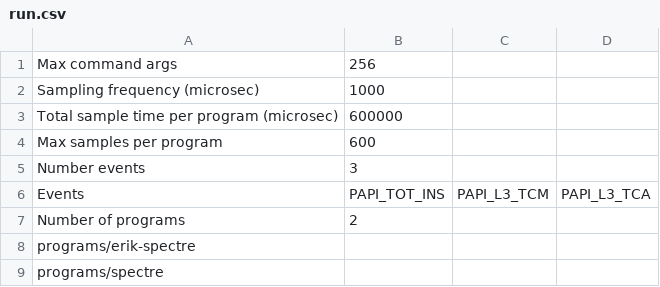
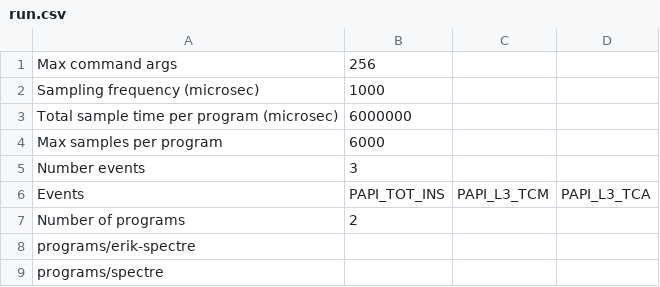
Before and after one commit to Yujie-Cui/side-channels, a CSV file: hpc-profiler/run.csv, drawn as a sheet.

```diff
--- a/hpc-profiler/run.csv
+++ b/hpc-profiler/run.csv
@@ -2,4 +2,4 @@ Max command args,256
 Sampling frequency (microsec),1000
-Total sample time per program (microsec),600000
-Max samples per program,600
+Total sample time per program (microsec),6000000
+Max samples per program,6000
 Number events,3
```
Also changed, not shown: 11 other files.
